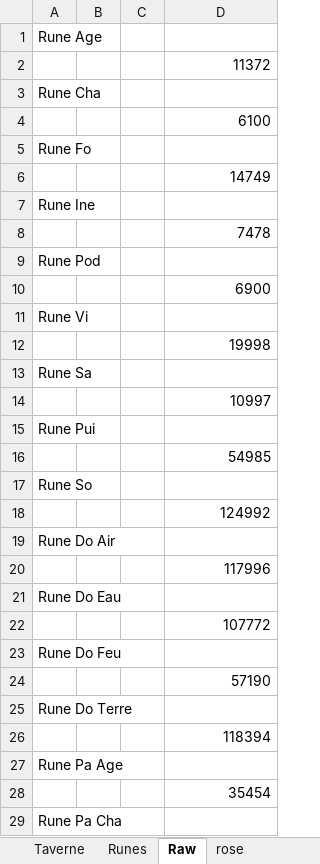
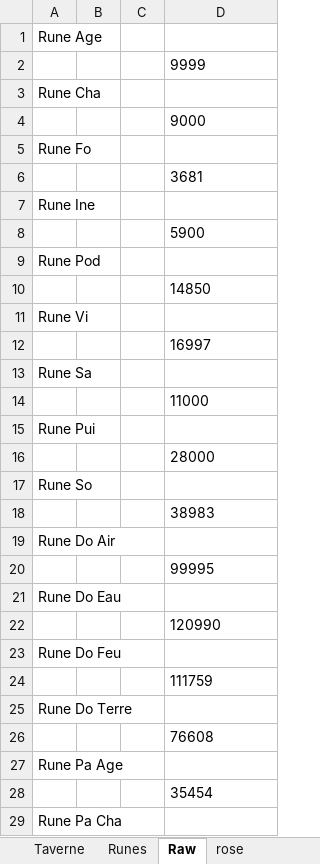
Before and after one commit to Greenlamp2/DofusRune, an Excel workbook: façonneur.xlsx, sheet Raw, drawn as a sheet; only a part is shown; values as stored, in another font and other column widths than the file's, no borders; the diff covers the shown part only; the diff names each change by its address in the sheet, - before the commit and + after, or states it on an @@ line.

```diff
--- a/façonneur.xlsx (sheet Raw)
+++ b/façonneur.xlsx (sheet Raw)
-D2: 11372
+D2: 9999
-D4: 6100
+D4: 9000
-D6: 14749
+D6: 3681
-D8: 7478
+D8: 5900
-D10: 6900
+D10: 14850
-D12: 19998
+D12: 16997
-D14: 10997
+D14: 11000
-D16: 54985
+D16: 28000
-D18: 124992
+D18: 38983
-D20: 117996
+D20: 99995
-D22: 107772
+D22: 120990
-D24: 57190
+D24: 111759
-D26: 118394
+D26: 76608
-D28 alignment: right
+D28 alignment: left
```
Also changed, not shown: 19 edited cells and cell formats elsewhere in this sheet, sheet Runes, 9 other files.
